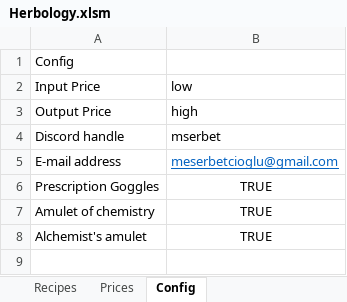
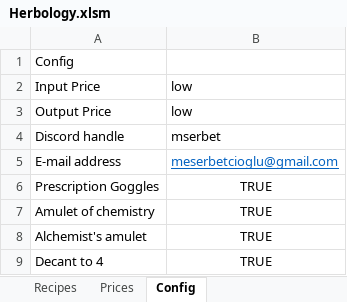
Before and after one commit to meserbetcioglu/OSRS-Herb, an Excel workbook: Herbology.xlsm, sheet Config, drawn as a sheet; values as stored, in another font and other column widths than the file's, no borders; the diff names each change by its address in the sheet, - before the commit and + after, or states it on an @@ line.

```diff
--- a/Herbology.xlsm (sheet Config)
+++ b/Herbology.xlsm (sheet Config)
-B3: high
+B3: low
+row 9: Decant to 4 | TRUE
```
Also changed, not shown: sheet Prices, sheet Recipes, formulas that keep their value, hidden cells, charts or pictures.
